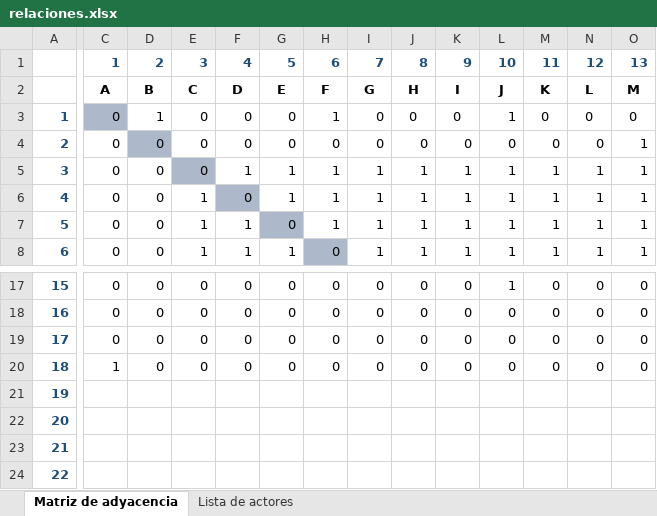
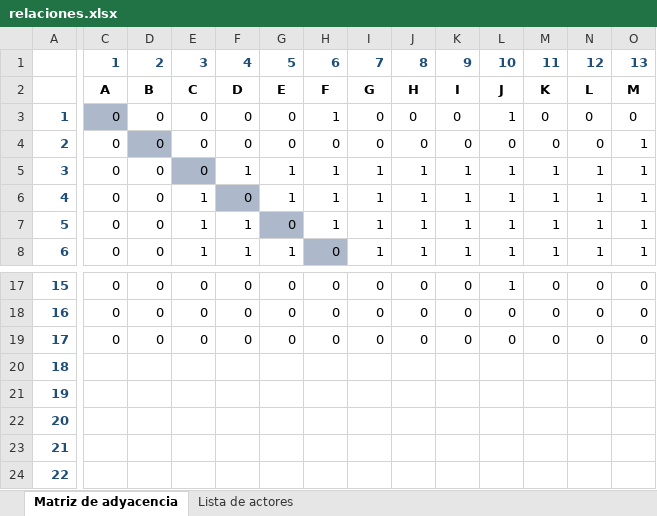
Before and after one commit to eugenioge3/the-palace-company-challenge, an Excel workbook: exercise_1_etl_pipeline/data/relaciones.xlsx, sheet Matriz de adyacencia, drawn as a sheet; only a part is shown, gaps mark what is left out; values as stored, in another font and other column widths than the file's, no borders; the diff covers the shown part only; the diff names each change by its address in the sheet, - before the commit and + after, or states it on an @@ line.

```diff
--- a/exercise_1_etl_pipeline/data/relaciones.xlsx (sheet Matriz de adyacencia)
+++ b/exercise_1_etl_pipeline/data/relaciones.xlsx (sheet Matriz de adyacencia)
-D3: 1
+D3: 0
-C20: 1
+C20: (empty)
-D20: 0
+D20: (empty)
-E20: 0
+E20: (empty)
-F20: 0
+F20: (empty)
-G20: 0
+G20: (empty)
-H20: 0
+H20: (empty)
-I20: 0
+I20: (empty)
-J20: 0
+J20: (empty)
-K20: 0
+K20: (empty)
-L20: 0
+L20: (empty)
-M20: 0
+M20: (empty)
-N20: 0
+N20: (empty)
-O20: 0
+O20: (empty)
```
Also changed, not shown: 36 edited cells elsewhere in this sheet, 5 other files.
